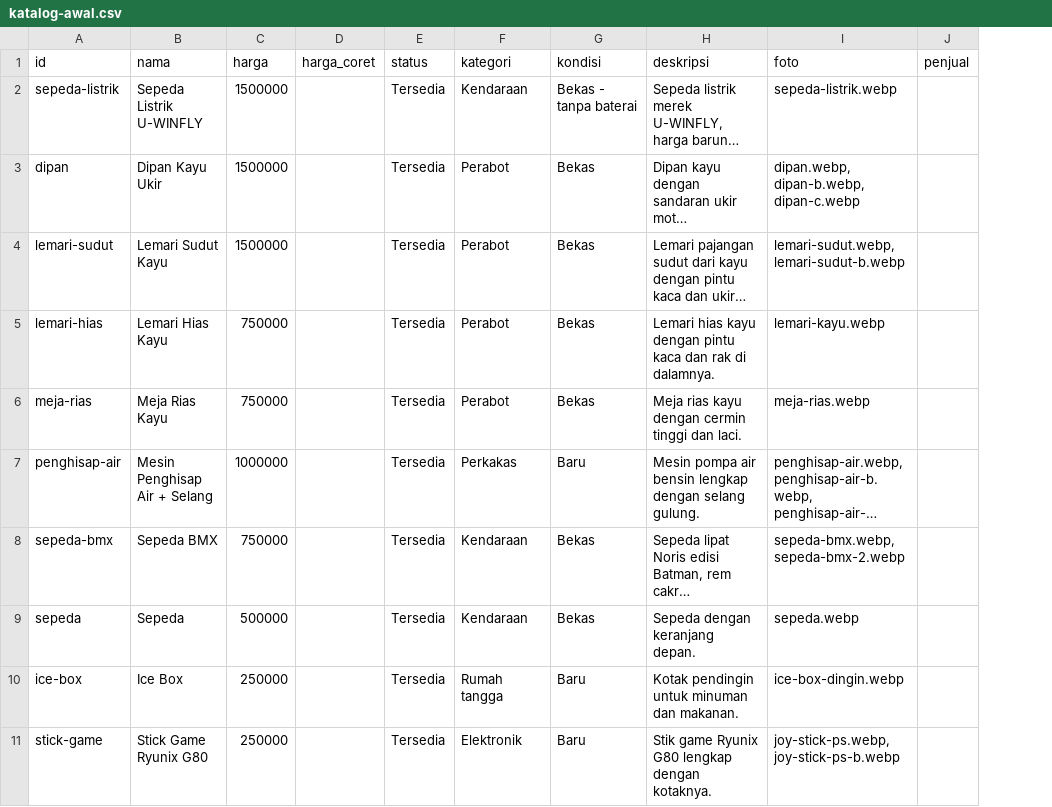
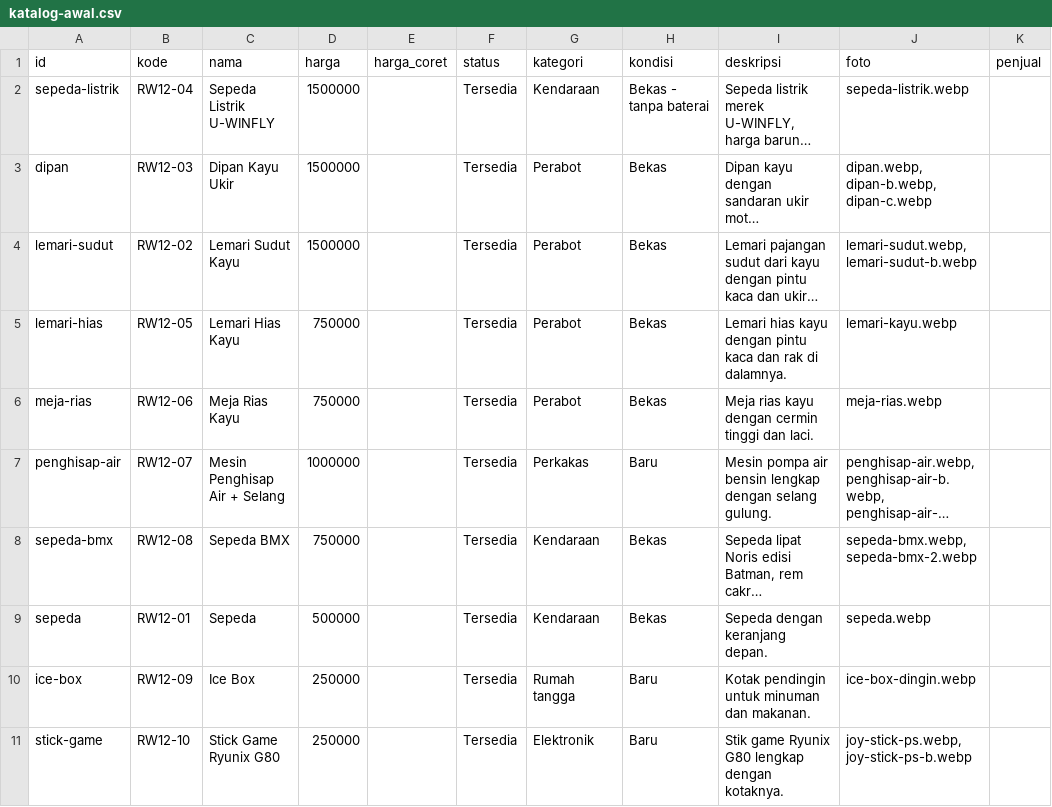
Before and after one commit to dev-lav/portal-desa-digital, a CSV file: src/data/katalog-awal.csv, drawn as a sheet; only a part is shown; long unchanged cells end in …; the diff names each change by its address in the sheet, - before the commit and + after, or states it on an @@ line.

```diff
--- a/src/data/katalog-awal.csv
+++ b/src/data/katalog-awal.csv
+column B (kode), rows 2-11: RW12-04 | RW12-03 | RW12-02 | RW12-05 | RW12-06 | RW12-07 | RW12-08 | RW12-01 | RW12-09 | RW12-10
```
Also changed, not shown: 3 other files.
